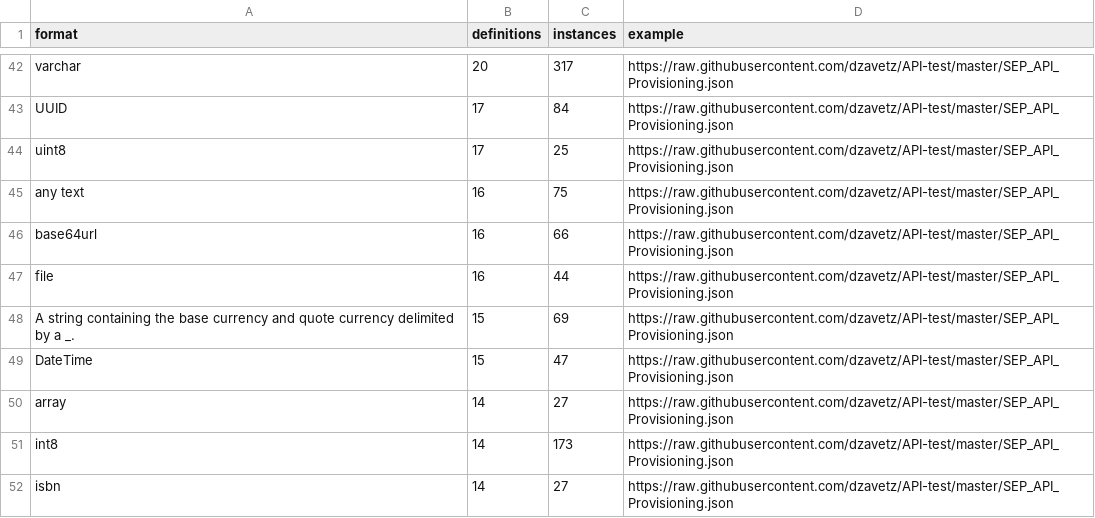
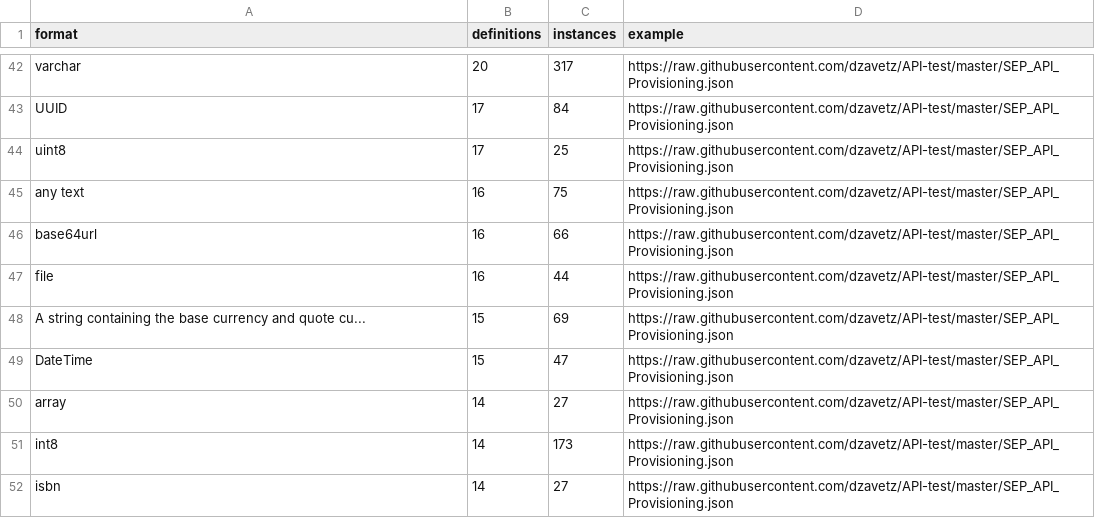
Before and after one commit to Mermade/openapi-specification-extensions, a TSV file: formats/github.tsv, drawn as a sheet; only a part is shown, gaps mark what is left out; the diff covers the shown part only.

Commit message:
People putting essays in formats

```diff
--- a/formats/github.tsv
+++ b/formats/github.tsv
@@ -47,3 +47,3 @@ base64url	16	66	https://raw.githubusercontent.com/dzavetz/API-test/master/SEP_AP
 file	16	44	https://raw.githubusercontent.com/dzavetz/API-test/master/SEP_API_Provisioning.json
-A string containing the base currency and quote currency delimited by a _.	15	69	https://raw.githubusercontent.com/dzavetz/API-test/master/SEP_API_Provisioning.json
+A string containing the base currency and quote cu...	15	69	https://raw.githubusercontent.com/dzavetz/API-test/master/SEP_API_Provisioning.json
 DateTime	15	47	https://raw.githubusercontent.com/dzavetz/API-test/master/SEP_API_Provisioning.json
```
Also changed, not shown: 1 added row and 44 edited cells elsewhere in this file.
